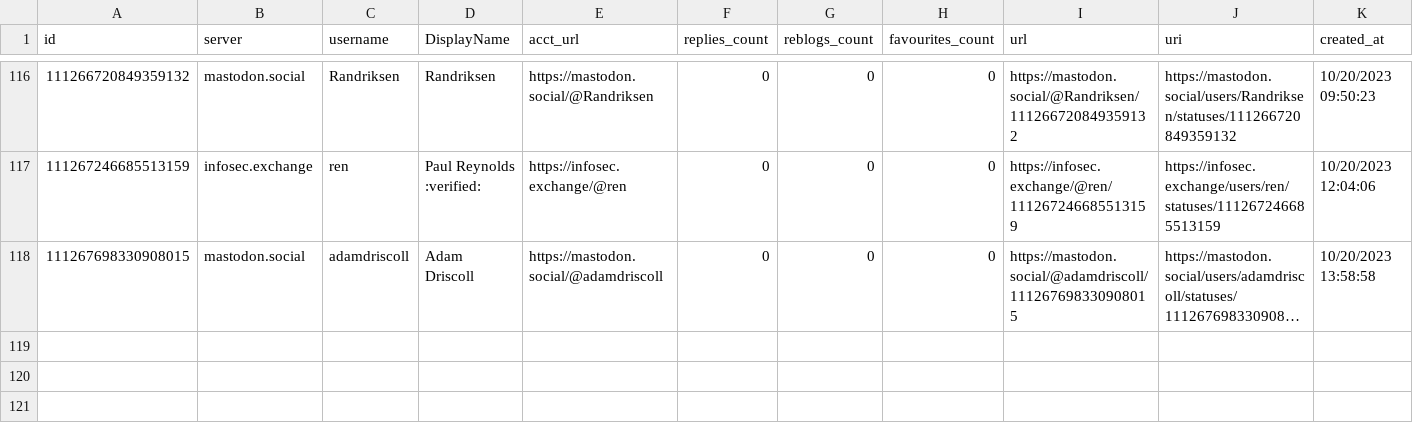
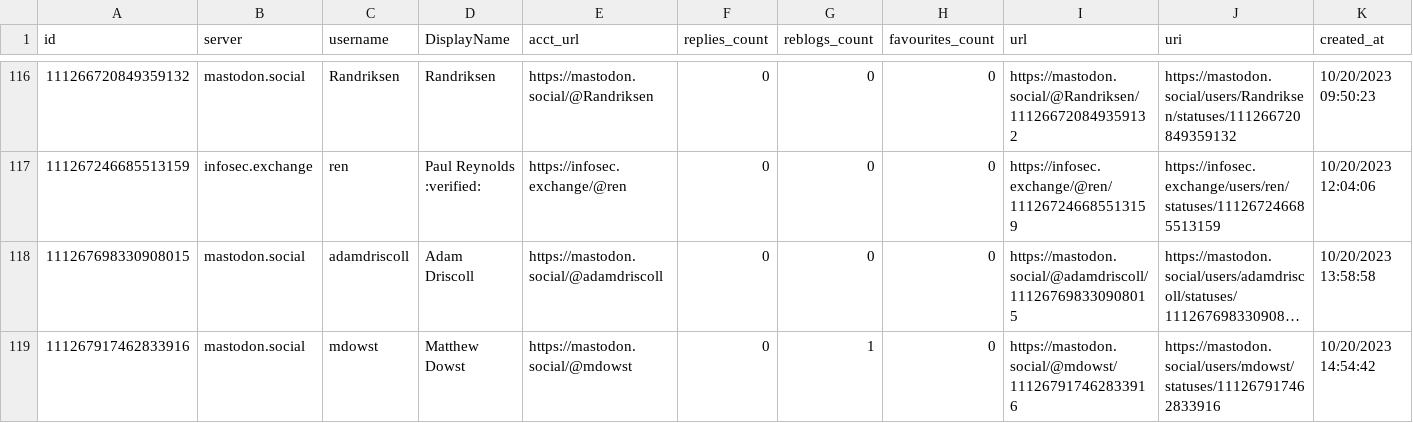
Before and after one commit to mdowst/PowerShell-Mastodon-Report, a CSV file: Data/2023-10.csv, drawn as a sheet; only a part is shown, gaps mark what is left out; long unchanged cells end in …; the diff names each change by its address in the sheet, - before the commit and + after, or states it on an @@ line.

Commit message:
Mastodon Report Run 2023-10-20T15:13:25

```diff
--- a/Data/2023-10.csv
+++ b/Data/2023-10.csv
+row 119: 111267917462833916 | mastodon.social | mdowst | Matthew Dowst | https://mastodon.social/@mdowst | 0 | 1 | 0 | https://mastodon.social/@mdowst/111267917462833916 | https://mastodon.social/users/mdowst/statuses/111267917462833916 | 10/20/2023 14:54:42
```
Also changed, not shown: 5 other files.
